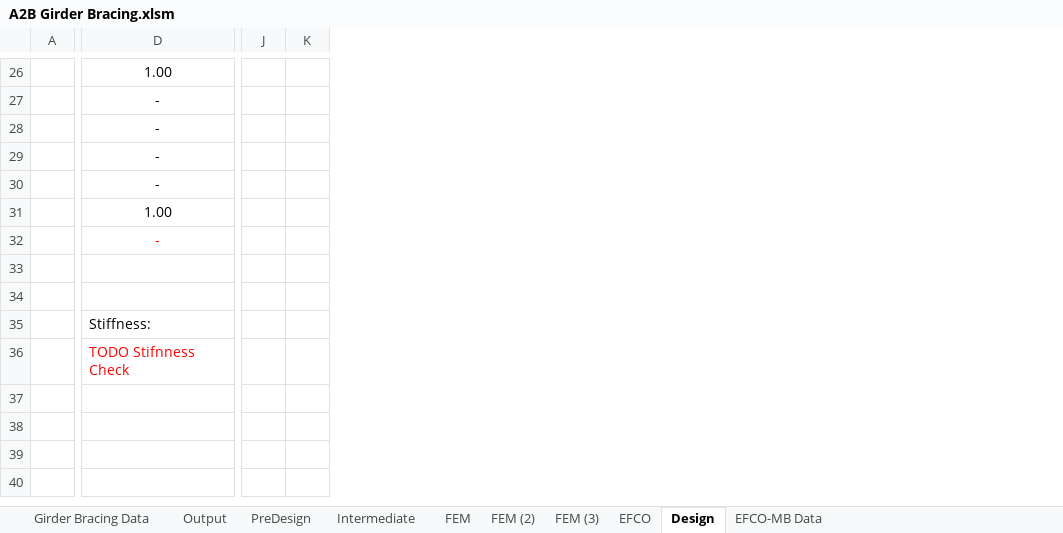
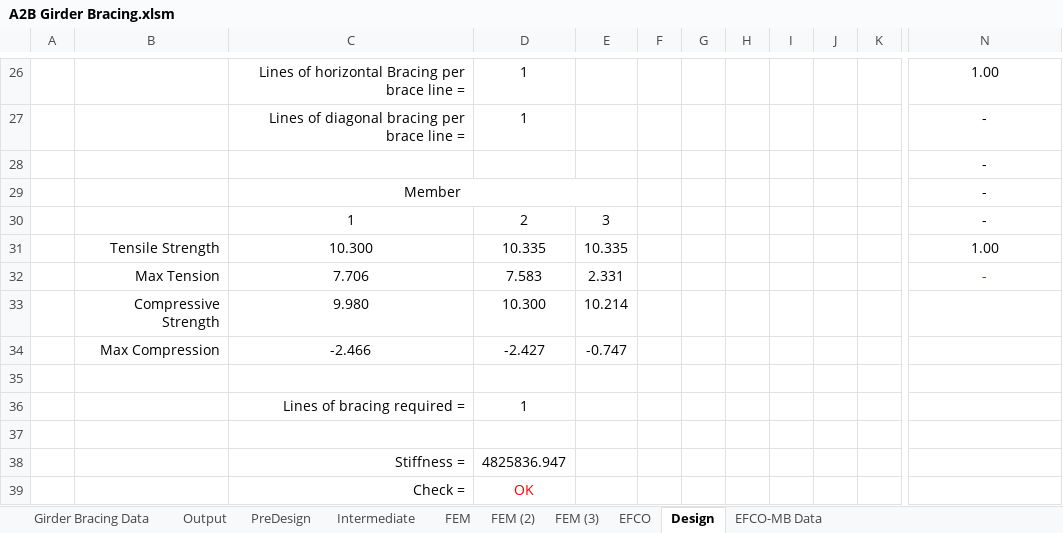
Before and after one commit to imstylen/A2B-FEM, an Excel workbook: A2B Girder Bracing.xlsm, sheet Design, drawn as a sheet; only a part is shown, gaps mark what is left out; values as stored, in another font and other column widths than the file's, no borders; charts and pictures not drawn; removed rows and columns are numbered as before the commit, all else as after; rows hold the shown columns only; the diff covers the shown part only; the diff names each change by its address in the sheet, - before the commit and + after, or states it on an @@ line.

```diff
--- a/A2B Girder Bracing.xlsm (sheet Design)
+++ b/A2B Girder Bracing.xlsm (sheet Design)
+column B, rows 31-34: Tensile Strength | Max Tension | Compressive Strength | Max Compression
+column C, rows 26-36: Lines of horizontal Bracing per brace line = | Lines of diagonal bracing per brace line = |  | Member | 1 | 10.300 | 7.706 | 9.980 | -2.466 |  | Lines of bracing required =
+column D, rows 26-36: 1 | 1 |  |  | 2 | 10.335 | 7.583 | 10.300 | -2.427 |  | 1
+column E, rows 30-34: 3 | 10.335 | 2.331 | 10.214 | -0.747
+column F, empty
+column G, empty
+column H, empty
+column I, empty
+column J, empty
+column K, empty
-column J, empty
-column K, empty
-row 33: (empty)
+row 33:  | Compressive Strength | 9.980 | 10.300 | 10.214
-row 34: (empty)
+row 34:  | Max Compression | -2.466 | -2.427 | -0.747
-row 35:  | Stiffness:
+row 35: (empty)
-N36: TODO Stifnness Check
+N36: (empty)
+row 37: (empty)
+row 38:  |  | Stiffness = | 4825836.947
+row 39:  |  | Check = | OK
```
Also changed, not shown: 9 added rows, 9 removed rows and 4 edited cells elsewhere in this sheet, sheet Girder Bracing Data, formulas that keep their value, charts or pictures, 4 other files.
